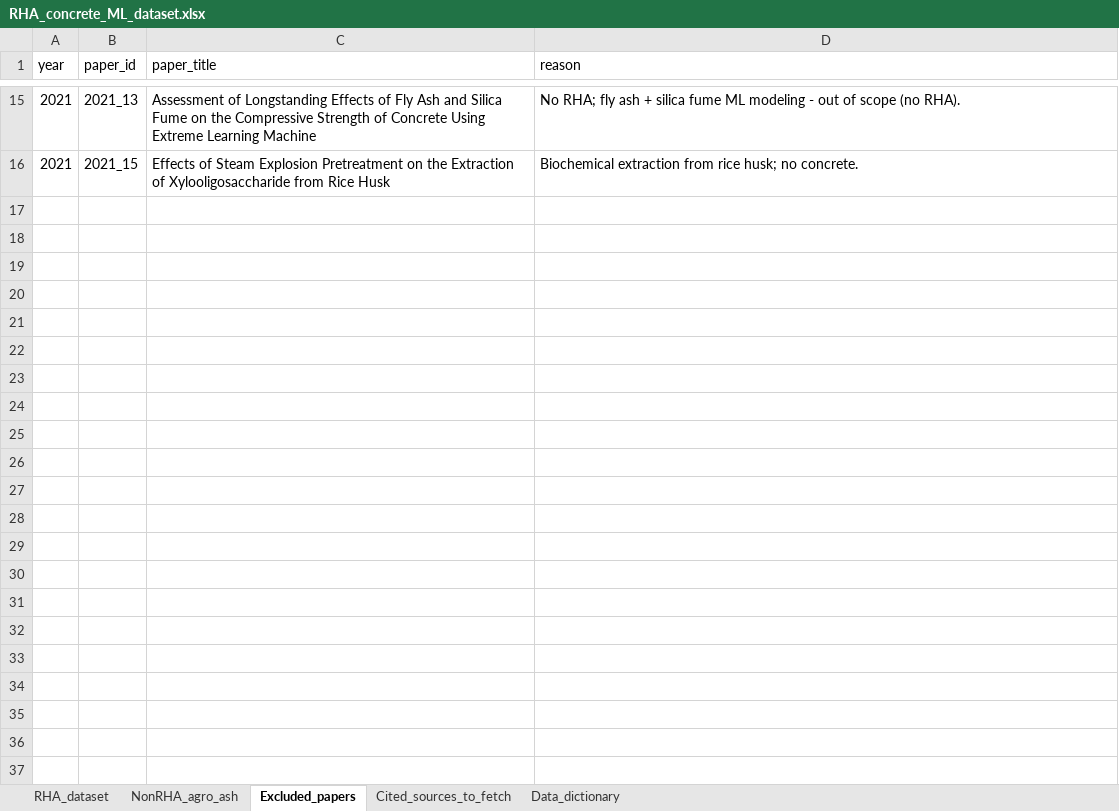
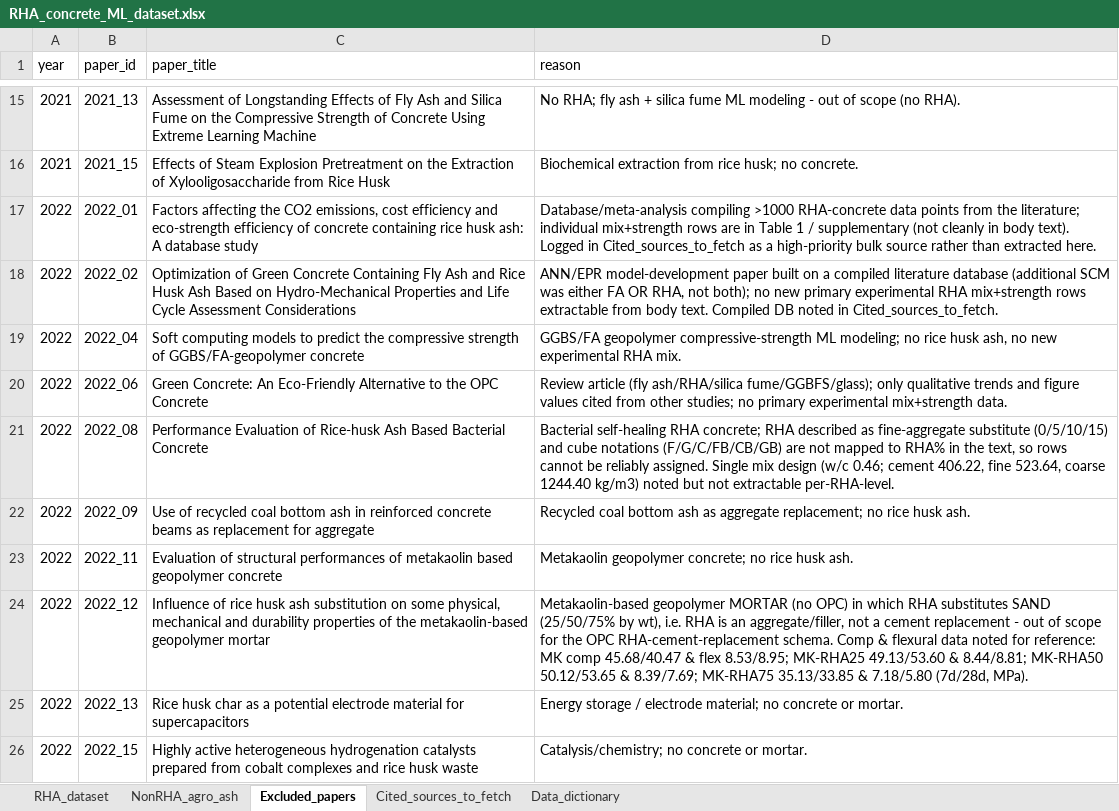
Before and after one commit to rithee/Ricehusk_papers, an Excel workbook: RHA_concrete_ML_dataset.xlsx, sheet Excluded_papers, drawn as a sheet; only a part is shown, gaps mark what is left out; values as stored, in another font and other column widths than the file's, no borders; the diff names each change by its address in the sheet, - before the commit and + after, or states it on an @@ line.

```diff
--- a/RHA_concrete_ML_dataset.xlsx (sheet Excluded_papers)
+++ b/RHA_concrete_ML_dataset.xlsx (sheet Excluded_papers)
+row 17: 2022 | 2022_01 | Factors affecting the CO2 emissions, cost efficiency and eco-strength efficiency of concrete containing rice husk ash: A database study | Database/meta-analysis compiling >1000 RHA-concrete data points from the literature; individual mix+strength rows are in Table 1 / supplementary (not cleanly in body text). Logged in Cited_sources_to_fetch as a high-priority bulk source rather than extracted here.
+row 18: 2022 | 2022_02 | Optimization of Green Concrete Containing Fly Ash and Rice Husk Ash Based on Hydro-Mechanical Properties and Life Cycle Assessment Considerations | ANN/EPR model-development paper built on a compiled literature database (additional SCM was either FA OR RHA, not both); no new primary experimental RHA mix+strength rows extractable from body text. Compiled DB noted in Cited_sources_to_fetch.
+row 19: 2022 | 2022_04 | Soft computing models to predict the compressive strength of GGBS/FA-geopolymer concrete | GGBS/FA geopolymer compressive-strength ML modeling; no rice husk ash, no new experimental RHA mix.
+row 20: 2022 | 2022_06 | Green Concrete: An Eco-Friendly Alternative to the OPC Concrete | Review article (fly ash/RHA/silica fume/GGBFS/glass); only qualitative trends and figure values cited from other studies; no primary experimental mix+strength data.
+row 21: 2022 | 2022_08 | Performance Evaluation of Rice-husk Ash Based Bacterial Concrete | Bacterial self-healing RHA concrete; RHA described as fine-aggregate substitute (0/5/10/15) and cube notations (F/G/C/FB/CB/GB) are not mapped to RHA% in the text, so rows cannot be reliably assigned. Single mix design (w/c 0.46; cement 406.22, fine 523.64, coarse 1244.40 kg/m3) noted but not extractable per-RHA-level.
+row 22: 2022 | 2022_09 | Use of recycled coal bottom ash in reinforced concrete beams as replacement for aggregate | Recycled coal bottom ash as aggregate replacement; no rice husk ash.
+row 23: 2022 | 2022_11 | Evaluation of structural performances of metakaolin based geopolymer concrete | Metakaolin geopolymer concrete; no rice husk ash.
+row 24: 2022 | 2022_12 | Influence of rice husk ash substitution on some physical, mechanical and durability properties of the metakaolin-based geopolymer mortar | Metakaolin-based geopolymer MORTAR (no OPC) in which RHA substitutes SAND (25/50/75% by wt), i.e. RHA is an aggregate/filler, not a cement replacement - out of scope for the OPC RHA-cement-replacement schema. Comp & flexural data noted for reference: MK comp 45.68/40.47 & flex 8.53/8.95; MK-RHA25 49.13/53.60 & 8.44/8.81; MK-RHA50 50.12/53.65 & 8.39/7.69; MK-RHA75 35.13/33.85 & 7.18/5.80 (7d/28d, MPa).
+row 25: 2022 | 2022_13 | Rice husk char as a potential electrode material for supercapacitors | Energy storage / electrode material; no concrete or mortar.
+row 26: 2022 | 2022_15 | Highly active heterogeneous hydrogenation catalysts prepared from cobalt complexes and rice husk waste | Catalysis/chemistry; no concrete or mortar.
```
Also changed, not shown: sheet RHA_dataset, sheet Cited_sources_to_fetch, 1 other file.
